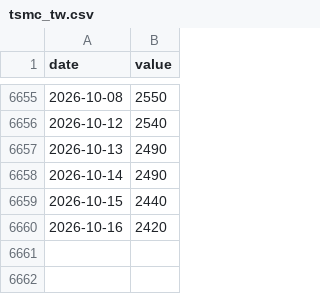
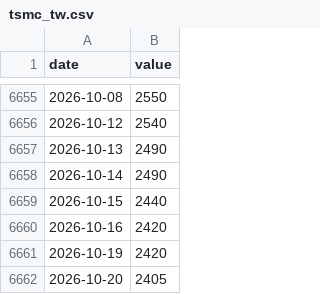
Before and after one commit to Kacaw/TAIEXtoVT, a CSV file: data/tsmc_tw.csv, drawn as a sheet; only a part is shown, gaps mark what is left out; the diff names each change by its address in the sheet, - before the commit and + after, or states it on an @@ line.

```diff
--- a/data/tsmc_tw.csv
+++ b/data/tsmc_tw.csv
+row 6661: 2026-10-19 | 2420
+row 6662: 2026-10-20 | 2405
```
Also changed, not shown: data/ewh.csv, data/ewj.csv, 6 other files.
